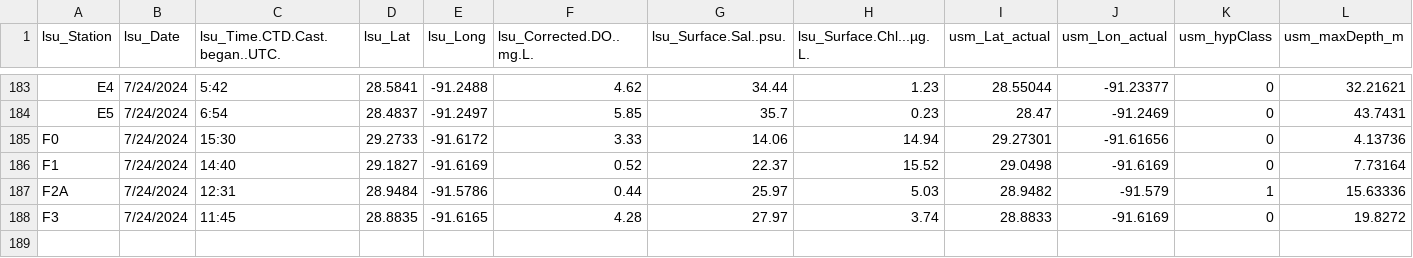
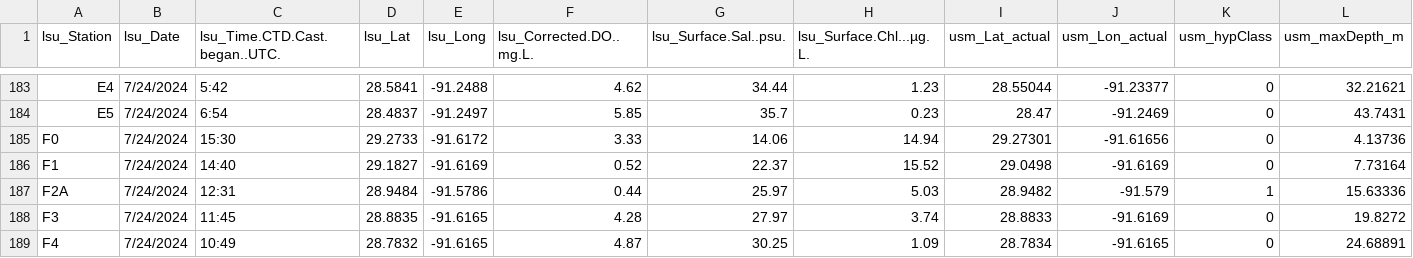
Before and after one commit to fish-pace/2026-proj-hypoxia-zones, a CSV file: contributor_folders/Harringmeyer/PACE_IS_Matchup_spectraPACE_LSU_Hypoxia_2425.csv, drawn as a sheet; only a part is shown, gaps mark what is left out; rows hold the shown columns only; the diff names each change by its address in the sheet, - before the commit and + after, or states it on an @@ line.

Commit message:
Add PACE matchup notebook and update related files

```diff
--- a/contributor_folders/Harringmeyer/PACE_IS_Matchup_spectraPACE_LSU_Hypoxia_2425.csv
+++ b/contributor_folders/Harringmeyer/PACE_IS_Matchup_spectraPACE_LSU_Hypoxia_2425.csv
+row 189: F4 | 7/24/2024 | 10:49 | 28.7832 | -91.6165 | 4.87 | 30.25 | 1.09 | 28.7834 | -91.6165 | 0 | 24.68891
```
